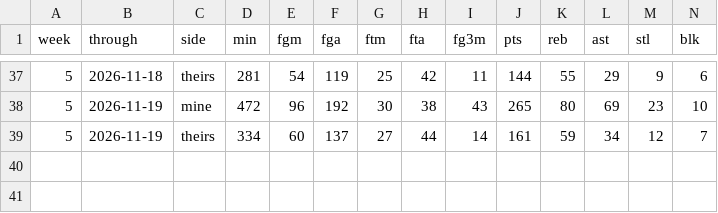
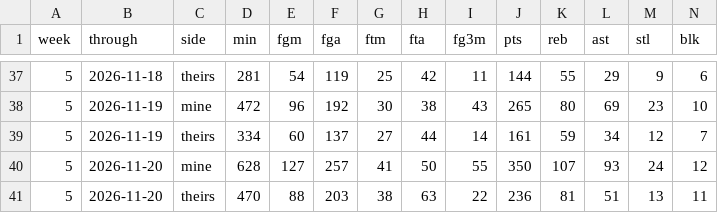
Before and after one commit to chamberneezy/fantasy, a CSV file: data/season/yahoo_scores.csv, drawn as a sheet; only a part is shown, gaps mark what is left out; rows hold the shown columns only; the diff names each change by its address in the sheet, - before the commit and + after, or states it on an @@ line.

Commit message:
Yahoo read on gw 2026-11-21T07:06

```diff
--- a/data/season/yahoo_scores.csv
+++ b/data/season/yahoo_scores.csv
+row 40: 5 | 2026-11-20 | mine | 628 | 127 | 257 | 41 | 50 | 55 | 350 | 107 | 93 | 24 | 12
+row 41: 5 | 2026-11-20 | theirs | 470 | 88 | 203 | 38 | 63 | 22 | 236 | 81 | 51 | 13 | 11
```
Also changed, not shown: data/season/free_agents.csv.
